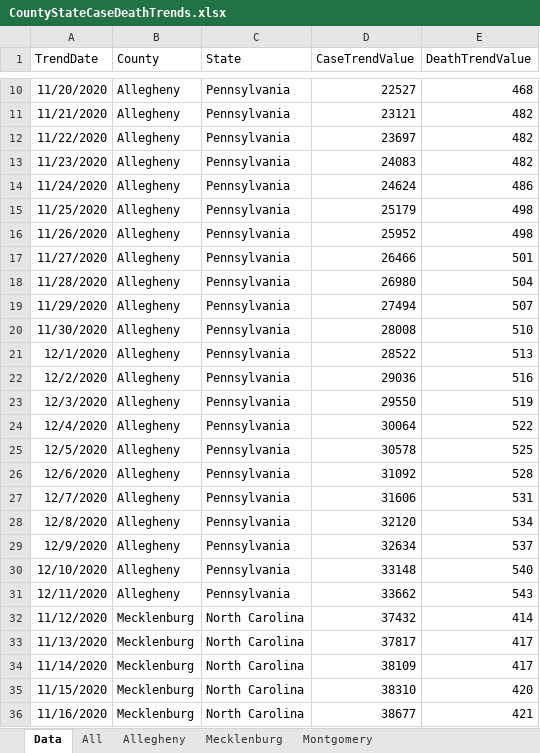
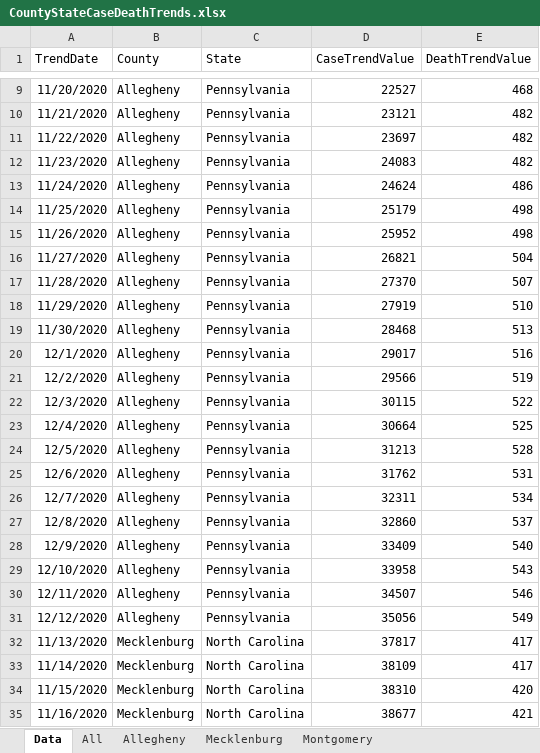
Before and after one commit to mhowe0422/mhowe0422.github.io, an Excel workbook: covid19/data/CountyStateCaseDeathTrends.xlsx, sheet Data, drawn as a sheet; only a part is shown, gaps mark what is left out; values as stored, in another font and other column widths than the file's, no borders; table styles not drawn; removed rows and columns are numbered as before the commit, all else as after; the diff covers the shown part only; the diff names each change by its address in the sheet, - before the commit and + after, or states it on an @@ line.

```diff
--- a/covid19/data/CountyStateCaseDeathTrends.xlsx (sheet Data)
+++ b/covid19/data/CountyStateCaseDeathTrends.xlsx (sheet Data)
-D16 (CaseTrendValue): 26466
+D16 (CaseTrendValue): 26821
-E16 (DeathTrendValue): 501
+E16 (DeathTrendValue): 504
-D17 (CaseTrendValue): 26980
+D17 (CaseTrendValue): 27370
-E17 (DeathTrendValue): 504
+E17 (DeathTrendValue): 507
-D18 (CaseTrendValue): 27494
+D18 (CaseTrendValue): 27919
-E18 (DeathTrendValue): 507
+E18 (DeathTrendValue): 510
-D19 (CaseTrendValue): 28008
+D19 (CaseTrendValue): 28468
-E19 (DeathTrendValue): 510
+E19 (DeathTrendValue): 513
-D20 (CaseTrendValue): 28522
+D20 (CaseTrendValue): 29017
-E20 (DeathTrendValue): 513
+E20 (DeathTrendValue): 516
-D21 (CaseTrendValue): 29036
+D21 (CaseTrendValue): 29566
-E21 (DeathTrendValue): 516
+E21 (DeathTrendValue): 519
-D22 (CaseTrendValue): 29550
+D22 (CaseTrendValue): 30115
-E22 (DeathTrendValue): 519
+E22 (DeathTrendValue): 522
-D23 (CaseTrendValue): 30064
+D23 (CaseTrendValue): 30664
-E23 (DeathTrendValue): 522
+E23 (DeathTrendValue): 525
-D24 (CaseTrendValue): 30578
+D24 (CaseTrendValue): 31213
-E24 (DeathTrendValue): 525
+E24 (DeathTrendValue): 528
-D25 (CaseTrendValue): 31092
+D25 (CaseTrendValue): 31762
-E25 (DeathTrendValue): 528
+E25 (DeathTrendValue): 531
-D26 (CaseTrendValue): 31606
+D26 (CaseTrendValue): 32311
-E26 (DeathTrendValue): 531
+E26 (DeathTrendValue): 534
-D27 (CaseTrendValue): 32120
+D27 (CaseTrendValue): 32860
-E27 (DeathTrendValue): 534
+E27 (DeathTrendValue): 537
-D28 (CaseTrendValue): 32634
+D28 (CaseTrendValue): 33409
-E28 (DeathTrendValue): 537
+E28 (DeathTrendValue): 540
-D29 (CaseTrendValue): 33148
+D29 (CaseTrendValue): 33958
-E29 (DeathTrendValue): 540
+E29 (DeathTrendValue): 543
-D30 (CaseTrendValue): 33662
+D30 (CaseTrendValue): 34507
-E30 (DeathTrendValue): 543
+E30 (DeathTrendValue): 546
-row 32: 11/12/2020 | Mecklenburg | North Carolina | 37432 | 414
+row 31: 12/12/2020 | Allegheny | Pennsylvania | 35056 | 549
```
Also changed, not shown: 2 added rows, 2 removed rows and 60 edited cells elsewhere in this sheet, charts or pictures, covid19/data/CaseRatio.xlsx, covid19/data/USCaseCount.xlsx, 4 other files.
